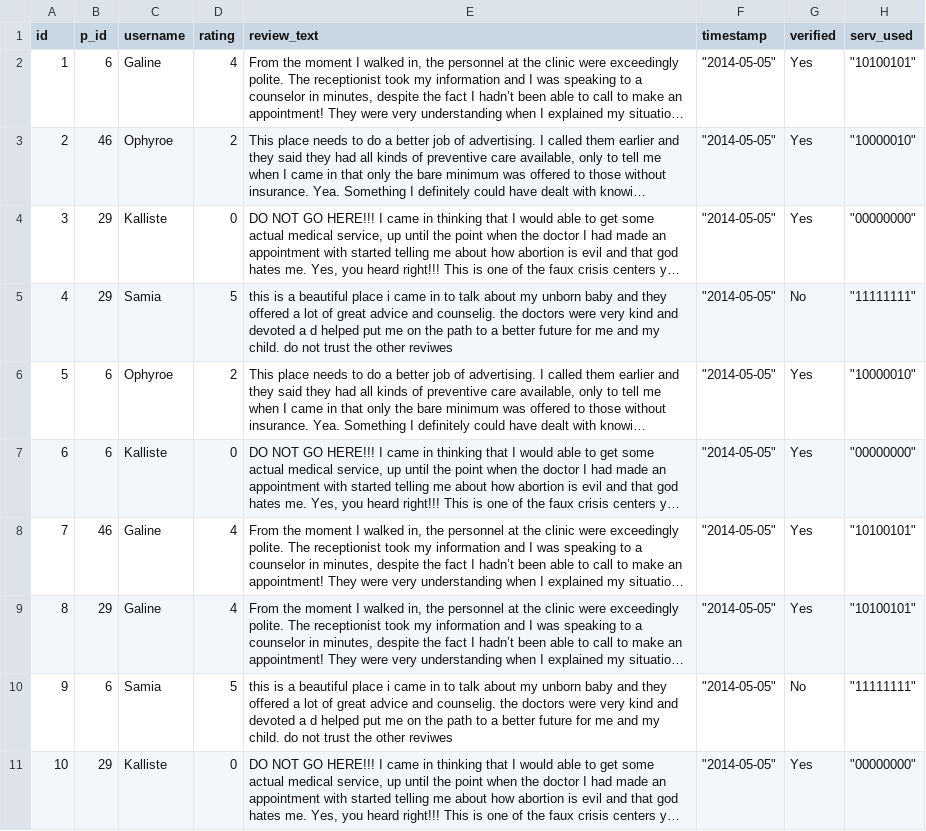
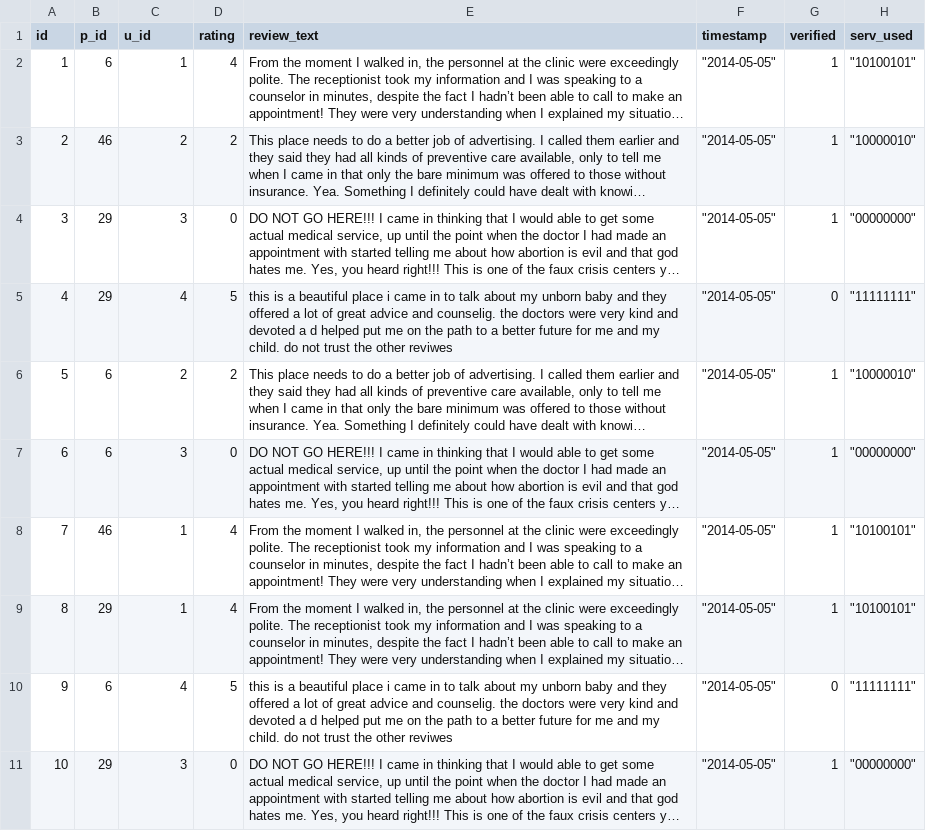
Before and after one commit to iz2140/ProjectArtemis, a CSV file: artemis/DatatbaseInformation/reviews.csv, drawn as a sheet; long unchanged cells end in …; the diff names each change by its address in the sheet, - before the commit and + after, or states it on an @@ line.

```diff
--- a/artemis/DatatbaseInformation/reviews.csv
+++ b/artemis/DatatbaseInformation/reviews.csv
-C1: username
+C1: u_id
-C2 (u_id): Galine
+C2 (u_id): 1
-G2:G4 (verified): Yes
+G2:G4 (verified): 1
-C3 (u_id): Ophyroe
+C3 (u_id): 2
-C4 (u_id): Kalliste
+C4 (u_id): 3
-C5 (u_id): Samia
+C5 (u_id): 4
-G5 (verified): No
+G5 (verified): 0
-C6 (u_id): Ophyroe
+C6 (u_id): 2
-G6:G9 (verified): Yes
+G6:G9 (verified): 1
-C7 (u_id): Kalliste
+C7 (u_id): 3
-C8:C9 (u_id): Galine
+C8:C9 (u_id): 1
-C10 (u_id): Samia
+C10 (u_id): 4
-G10 (verified): No
+G10 (verified): 0
-C11 (u_id): Kalliste
+C11 (u_id): 3
-G11 (verified): Yes
+G11 (verified): 1
```
Also changed, not shown: artemis/DatatbaseInformation/users.csv, 6 other files.
